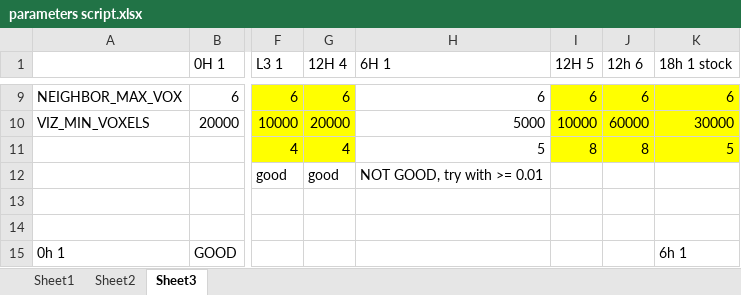
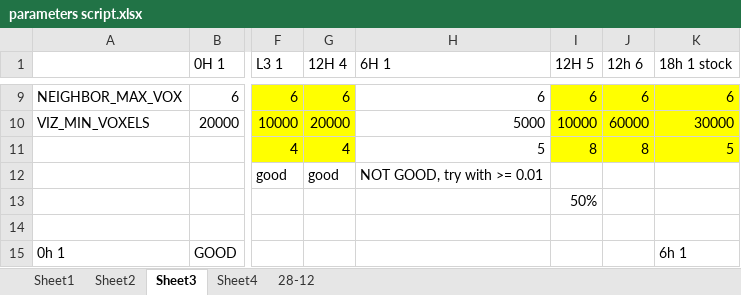
Before and after one commit to Nahuel88Ar/Lysosomes, an Excel workbook: parameters script.xlsx, sheet Sheet3, drawn as a sheet; only a part is shown, gaps mark what is left out; values as stored, in another font and other column widths than the file's, no borders; the diff names each change by its address in the sheet, - before the commit and + after, or states it on an @@ line.

```diff
--- a/parameters script.xlsx (sheet Sheet3)
+++ b/parameters script.xlsx (sheet Sheet3)
+sheet tab: Sheet4
+sheet tab: 28-12
-I13 (12H 5): (empty)
+I13 (12H 5): 50%
```
Also changed, not shown: sheet Sheet2, 2 other files.
